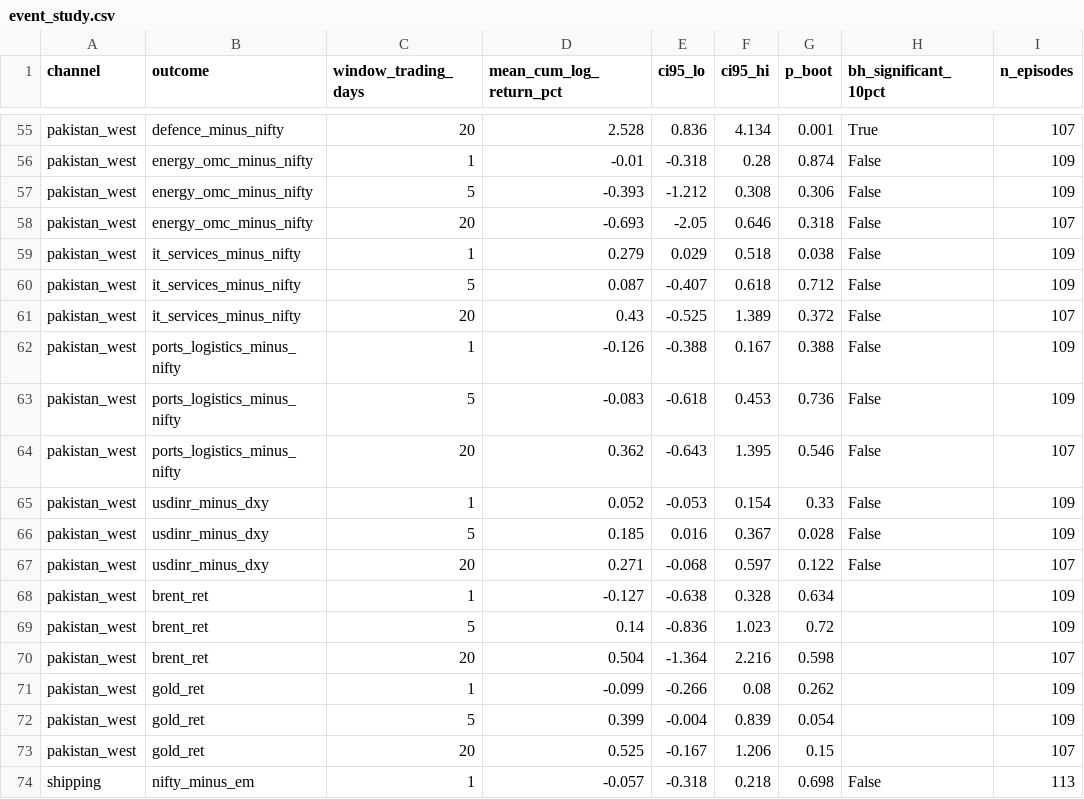
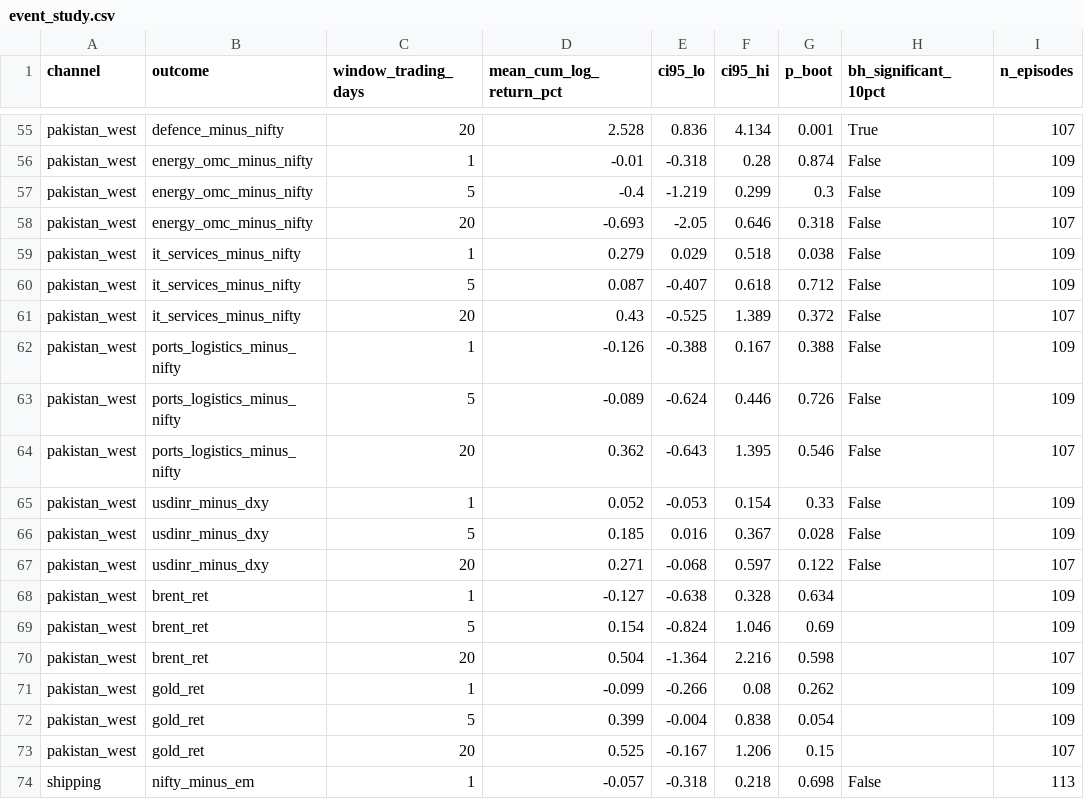
Before and after one commit to PlausibleDissent9/india-geopolitical-risk-monitor, a CSV file: docs/data/event_study.csv, drawn as a sheet; only a part is shown, gaps mark what is left out; the diff names each change by its address in the sheet, - before the commit and + after, or states it on an @@ line.

```diff
--- a/docs/data/event_study.csv
+++ b/docs/data/event_study.csv
-D57 (mean_cum_log_return_pct): -0.393
+D57 (mean_cum_log_return_pct): -0.4
-E57 (ci95_lo): -1.212
+E57 (ci95_lo): -1.219
-F57 (ci95_hi): 0.308
+F57 (ci95_hi): 0.299
-G57 (p_boot): 0.306
+G57 (p_boot): 0.3
-D63 (mean_cum_log_return_pct): -0.083
+D63 (mean_cum_log_return_pct): -0.089
-E63 (ci95_lo): -0.618
+E63 (ci95_lo): -0.624
-F63 (ci95_hi): 0.453
+F63 (ci95_hi): 0.446
-G63 (p_boot): 0.736
+G63 (p_boot): 0.726
-D69 (mean_cum_log_return_pct): 0.14
+D69 (mean_cum_log_return_pct): 0.154
-E69 (ci95_lo): -0.836
+E69 (ci95_lo): -0.824
-F69 (ci95_hi): 1.023
+F69 (ci95_hi): 1.046
-G69 (p_boot): 0.72
+G69 (p_boot): 0.69
-F72 (ci95_hi): 0.839
+F72 (ci95_hi): 0.838
```
Also changed, not shown: docs/data/episodes.csv, docs/data/history.csv, 22 other files.
